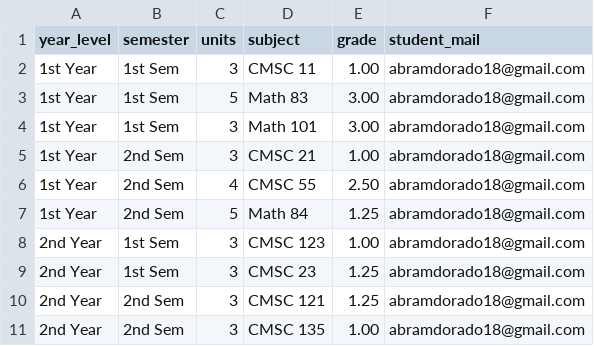
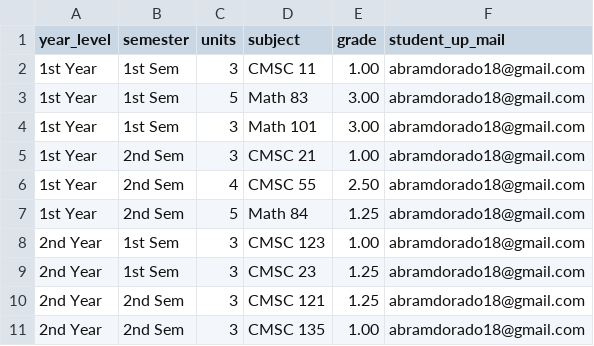
Before and after one commit to AbramDorado/RATS-Registration-and-Advising--Tracking_System, a CSV file: csv_initial_data/grades.csv, drawn as a sheet.

Commit message:
grades feature not done yet

```diff
--- a/csv_initial_data/grades.csv
+++ b/csv_initial_data/grades.csv
@@ -1,2 +1,2 @@
-year_level,semester,units,subject,grade,student_mail
+year_level,semester,units,subject,grade,student_up_mail
 1st Year,1st Sem,3,CMSC 11,1.00,abramdorado18@gmail.com
```
Also changed, not shown: 11 other files.
